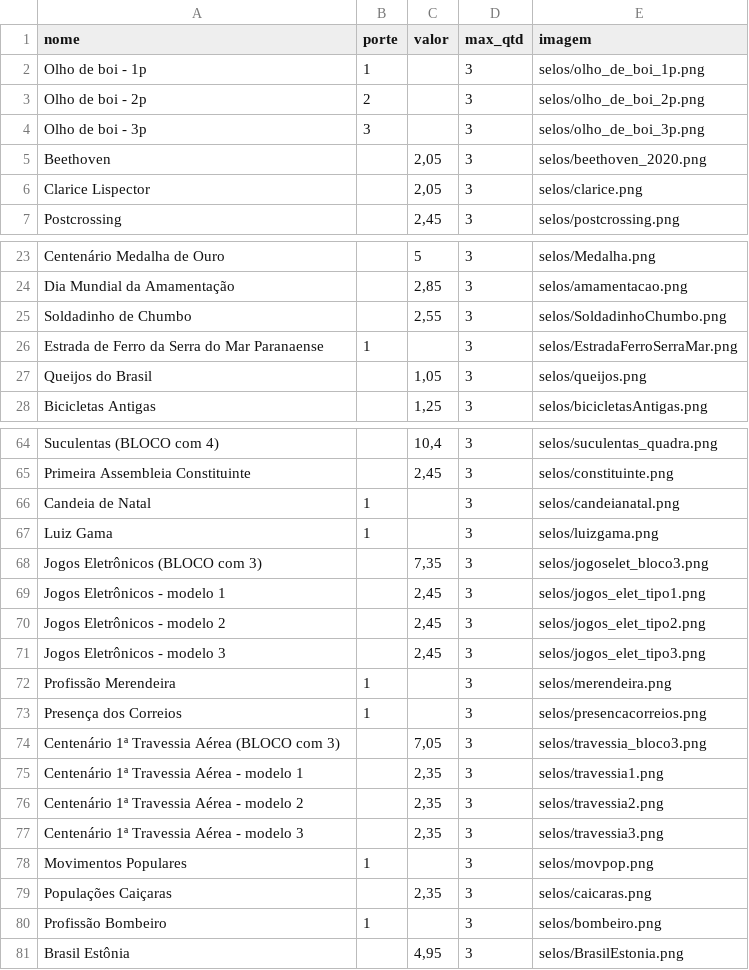
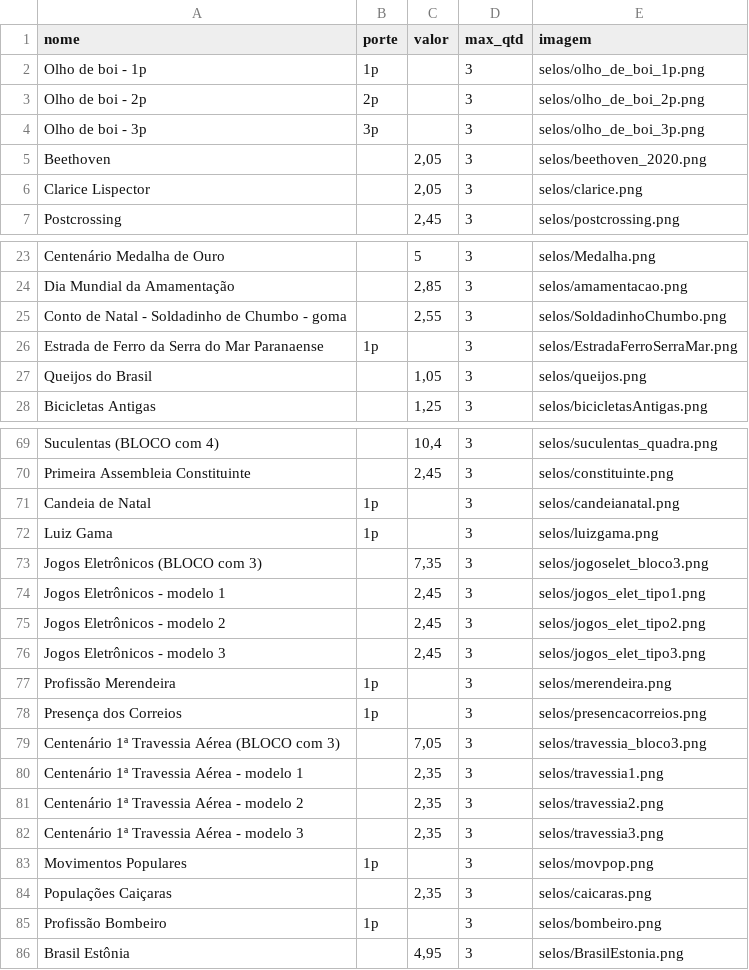
Before and after one commit to samarafk/Selos, a CSV file: docs/combinaselo/selos_disp.csv, drawn as a sheet; only a part is shown, gaps mark what is left out; the diff covers the shown part only.

```diff
--- a/docs/combinaselo/selos_disp.csv
+++ b/docs/combinaselo/selos_disp.csv
@@ -1,5 +1,5 @@
 nome,porte,valor,max_qtd,imagem
-Olho de boi - 1p,1,,3,selos/olho_de_boi_1p.png
-Olho de boi - 2p,2,,3,selos/olho_de_boi_2p.png
-Olho de boi - 3p,3,,3,selos/olho_de_boi_3p.png
+Olho de boi - 1p,1p,,3,selos/olho_de_boi_1p.png
+Olho de boi - 2p,2p,,3,selos/olho_de_boi_2p.png
+Olho de boi - 3p,3p,,3,selos/olho_de_boi_3p.png
 Beethoven,,"2,05",3,selos/beethoven_2020.png
@@ -24,4 +24,4 @@ Centenário Medalha de Ouro,,5,3,selos/Medalha.png
 Dia Mundial da Amamentação,,"2,85",3,selos/amamentacao.png
-Soldadinho de Chumbo,,"2,55",3,selos/SoldadinhoChumbo.png
-Estrada de Ferro da Serra do Mar Paranaense,1,,3,selos/EstradaFerroSerraMar.png
+Conto de Natal - Soldadinho de Chumbo - goma,,"2,55",3,selos/SoldadinhoChumbo.png
+Estrada de Ferro da Serra do Mar Paranaense,1p,,3,selos/EstradaFerroSerraMar.png
 Queijos do Brasil,,"1,05",3,selos/queijos.png
@@ -65,4 +70,4 @@ Suculentas (BLOCO com 4),,"10,4",3,selos/suculentas_quadra.png
 Primeira Assembleia Constituinte,,"2,45",3,selos/constituinte.png
-Candeia de Natal,1,,3,selos/candeianatal.png
-Luiz Gama,1,,3,selos/luizgama.png
+Candeia de Natal,1p,,3,selos/candeianatal.png
+Luiz Gama,1p,,3,selos/luizgama.png
 Jogos Eletrônicos (BLOCO com 3),,"7,35",3,selos/jogoselet_bloco3.png
@@ -71,4 +76,4 @@ Jogos Eletrônicos - modelo 2,,"2,45",3,selos/jogos_elet_tipo2.png
 Jogos Eletrônicos - modelo 3,,"2,45",3,selos/jogos_elet_tipo3.png
-Profissão Merendeira,1,,3,selos/merendeira.png
-Presença dos Correios,1,,3,selos/presencacorreios.png
+Profissão Merendeira,1p,,3,selos/merendeira.png
+Presença dos Correios,1p,,3,selos/presencacorreios.png
 Centenário 1ª Travessia Aérea (BLOCO com 3),,"7,05",3,selos/travessia_bloco3.png
@@ -77,5 +82,5 @@ Centenário 1ª Travessia Aérea - modelo 2,,"2,35",3,selos/travessia2.png
 Centenário 1ª Travessia Aérea - modelo 3,,"2,35",3,selos/travessia3.png
-Movimentos Populares,1,,3,selos/movpop.png
+Movimentos Populares,1p,,3,selos/movpop.png
 Populações Caiçaras,,"2,35",3,selos/caicaras.png
-Profissão Bombeiro,1,,3,selos/bombeiro.png
+Profissão Bombeiro,1p,,3,selos/bombeiro.png
 Brasil Estônia,,"4,95",3,selos/BrasilEstonia.png
```
Also changed, not shown: 19 added rows and 20 edited cells elsewhere in this file, SelosDisponiveis - Página1.csv, 2 other files.
